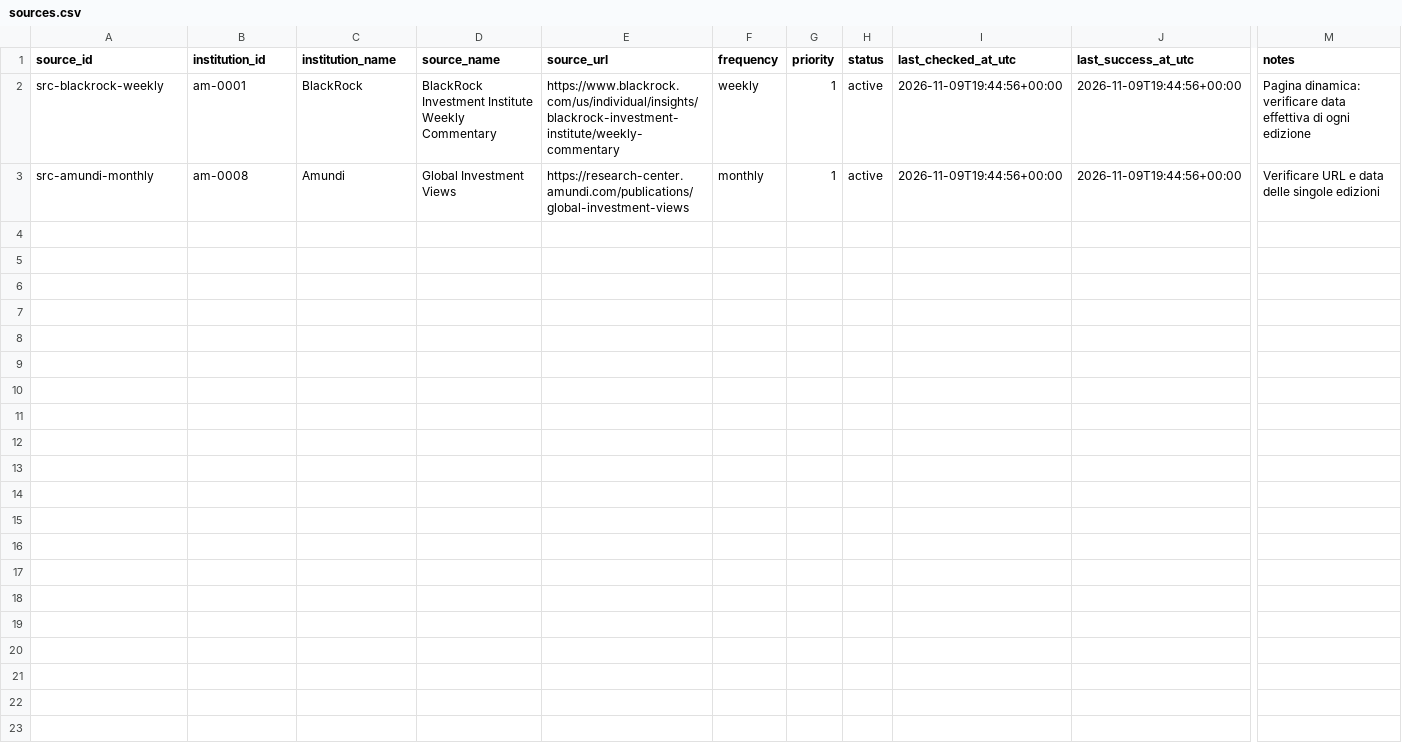
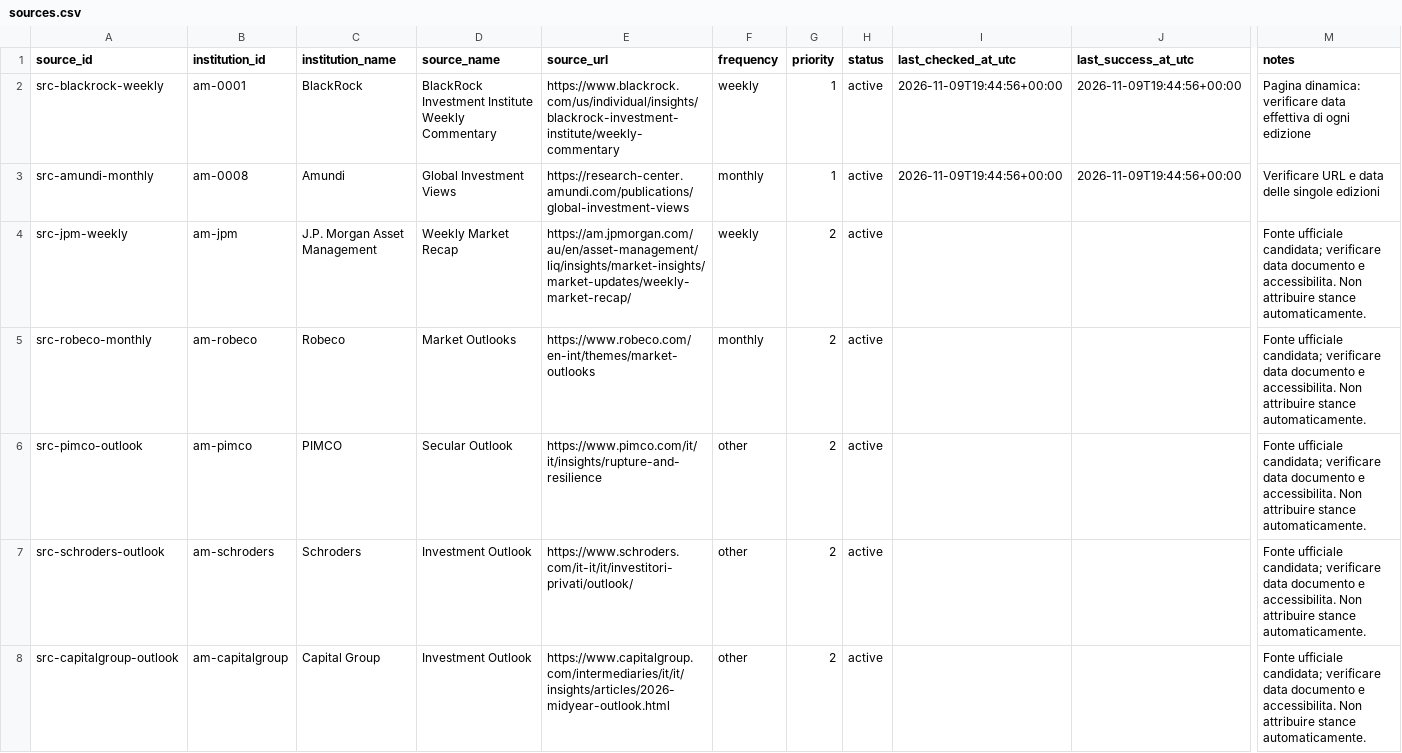
Before and after one commit to magitenia-bot/global-outlook-engine, a CSV file: sources.csv, drawn as a sheet; only a part is shown, gaps mark what is left out; rows hold the shown columns only; the diff covers the shown part only; the diff names each change by its address in the sheet, - before the commit and + after, or states it on an @@ line.

Commit message:
Update sources.csv

```diff
--- a/sources.csv
+++ b/sources.csv
+row 4: src-jpm-weekly | am-jpm | J.P. Morgan Asset Management | Weekly Market Recap | https://am.jpmorgan.com/au/en/asset-management/liq/insights/market-insights/market-updates/weekly-market-recap/ | weekly | 2 | active |  |  | Fonte ufficiale candidata; verificare data documento e accessibilita. Non attribuire stance automaticamente.
+row 5: src-robeco-monthly | am-robeco | Robeco | Market Outlooks | https://www.robeco.com/en-int/themes/market-outlooks | monthly | 2 | active |  |  | Fonte ufficiale candidata; verificare data documento e accessibilita. Non attribuire stance automaticamente.
+row 6: src-pimco-outlook | am-pimco | PIMCO | Secular Outlook | https://www.pimco.com/it/it/insights/rupture-and-resilience | other | 2 | active |  |  | Fonte ufficiale candidata; verificare data documento e accessibilita. Non attribuire stance automaticamente.
+row 7: src-schroders-outlook | am-schroders | Schroders | Investment Outlook | https://www.schroders.com/it-it/it/investitori-privati/outlook/ | other | 2 | active |  |  | Fonte ufficiale candidata; verificare data documento e accessibilita. Non attribuire stance automaticamente.
+row 8: src-capitalgroup-outlook | am-capitalgroup | Capital Group | Investment Outlook | https://www.capitalgroup.com/intermediaries/it/it/insights/articles/2026-midyear-outlook.html | other | 2 | active |  |  | Fonte ufficiale candidata; verificare data documento e accessibilita. Non attribuire stance automaticamente.
```
Also changed, not shown: 13 added rows elsewhere in this file.
